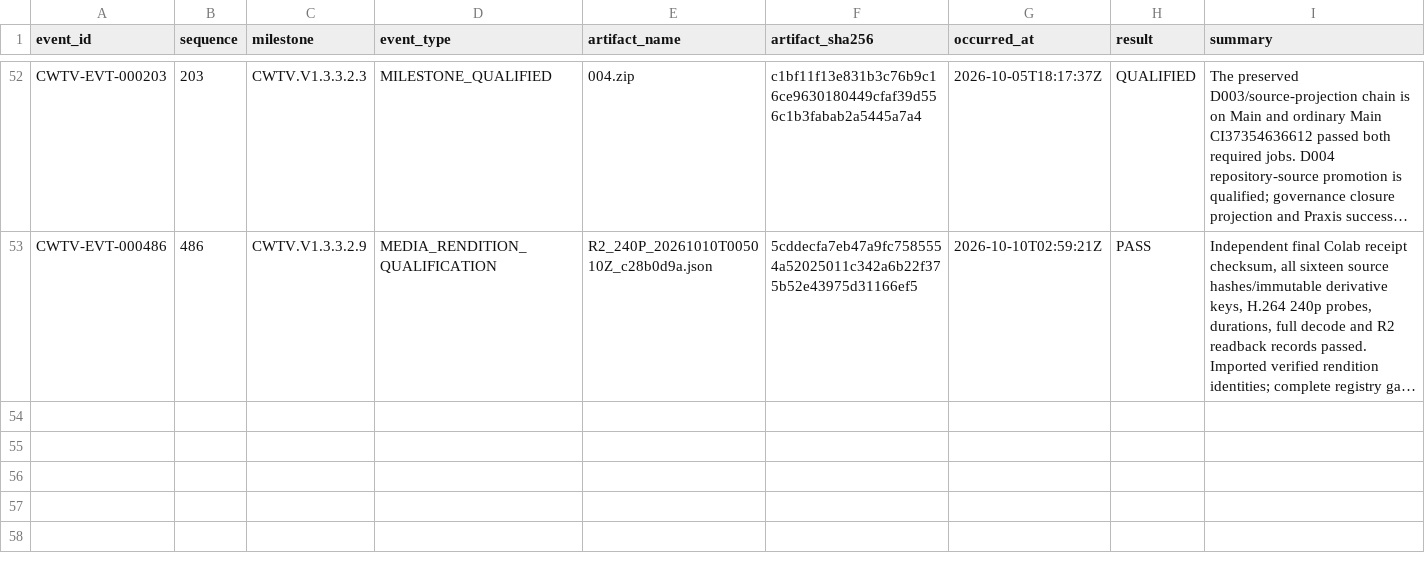
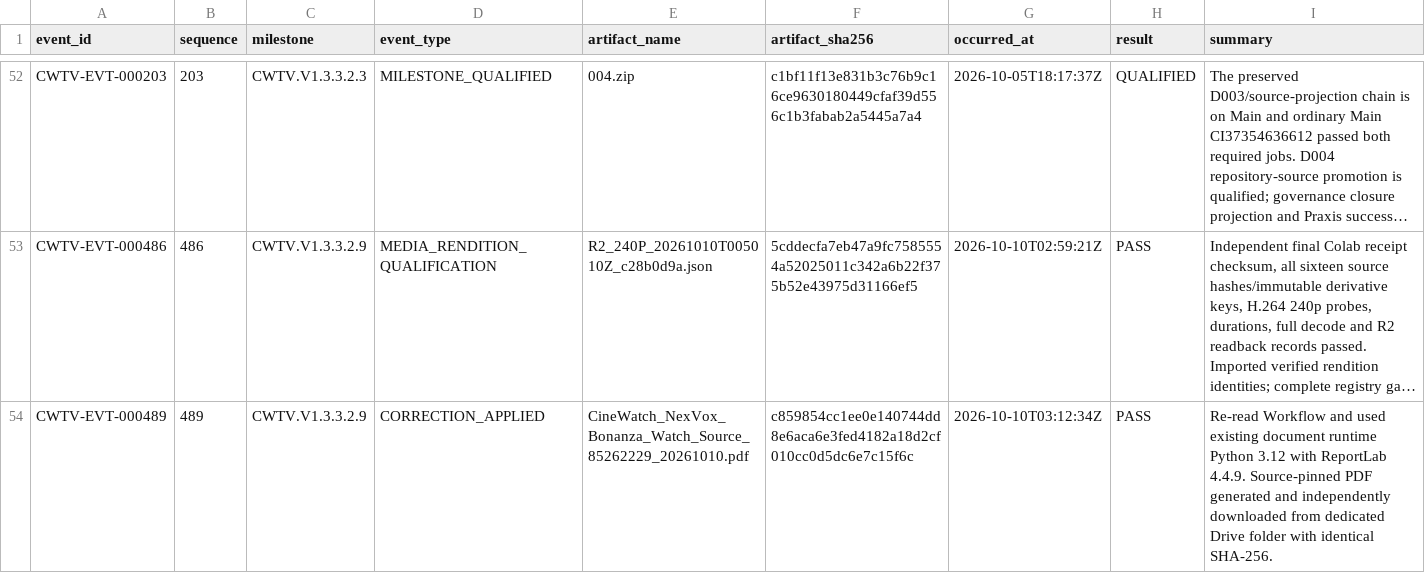
Before and after one commit to Asleki/cinewatch-tv, a CSV file: nexvox/engineering/datasets/artifacts.csv, drawn as a sheet; only a part is shown, gaps mark what is left out; long unchanged cells end in …; the diff names each change by its address in the sheet, - before the commit and + after, or states it on an @@ line.

```diff
--- a/nexvox/engineering/datasets/artifacts.csv
+++ b/nexvox/engineering/datasets/artifacts.csv
+row 54: CWTV-EVT-000489 | 489 | CWTV.V1.3.3.2.9 | CORRECTION_APPLIED | CineWatch_NexVox_Bonanza_Watch_Source_85262229_20261010.pdf | c859854cc1ee0e140744dd8e6aca6e3fed4182a18d2cf010cc0d5dc6e7c15f6c | 2026-10-10T03:12:34Z | PASS | Re-read Workflow and used existing document runtime Python 3.12 with ReportLab 4.4.9. Source-pinned PDF generated and independently downloaded from dedicated Drive folder with identical SHA-256.
```
Also changed, not shown: nexvox/engineering/datasets/commit-changes.csv, nexvox/engineering/datasets/commits.csv, 16 other files.
